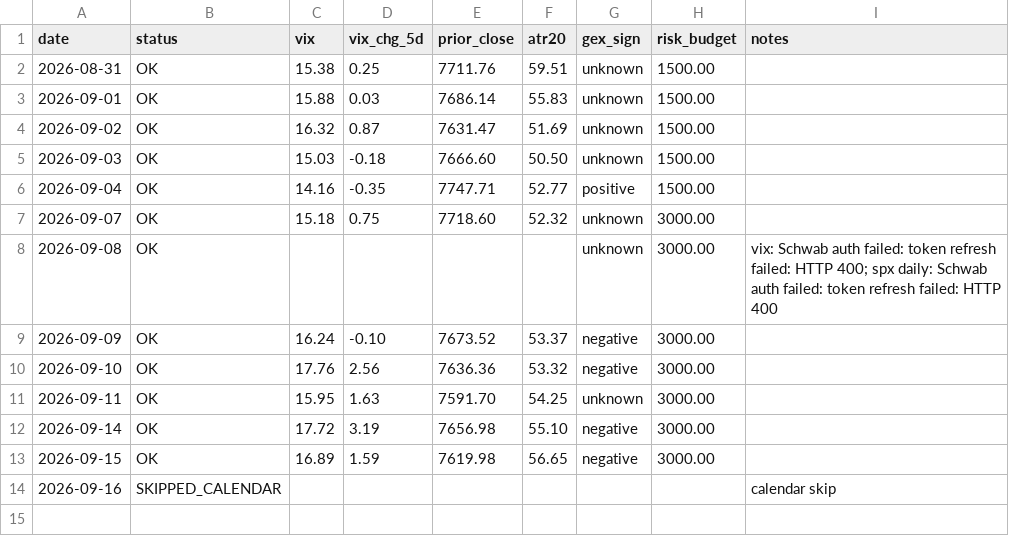
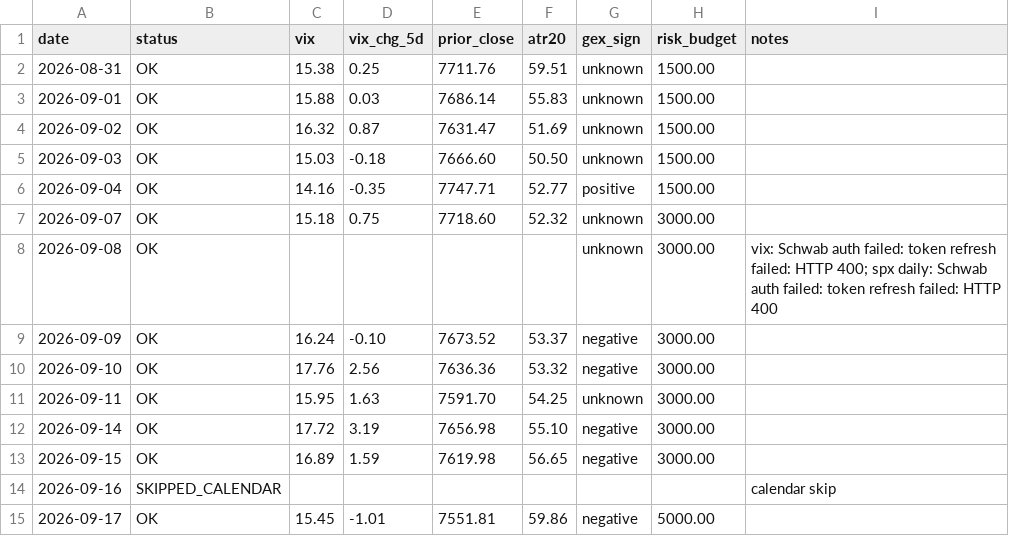
Before and after one commit to alwahedi-netizen/spx-0DTE-v1, a CSV file: data/paper/day.csv, drawn as a sheet; the diff names each change by its address in the sheet, - before the commit and + after, or states it on an @@ line.

```diff
--- a/data/paper/day.csv
+++ b/data/paper/day.csv
+row 15: 2026-09-17 | OK | 15.45 | -1.01 | 7551.81 | 59.86 | negative | 5000.00
```
